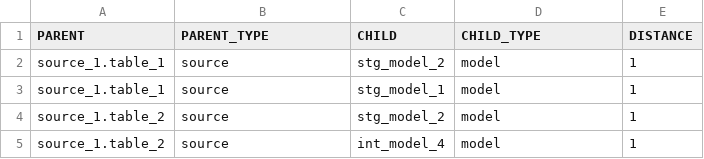
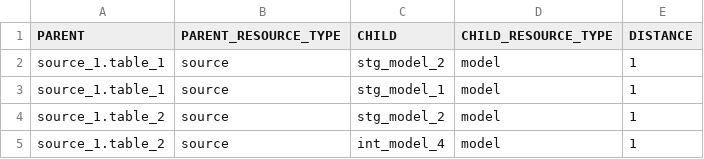
Before and after one commit to dbt-labs/dbt-project-evaluator, a CSV file: integration_tests/seeds/dag/test_fct_source_fanout.csv, drawn as a sheet.

```diff
--- a/integration_tests/seeds/dag/test_fct_source_fanout.csv
+++ b/integration_tests/seeds/dag/test_fct_source_fanout.csv
@@ -1,2 +1,2 @@
-PARENT,PARENT_TYPE,CHILD,CHILD_TYPE,DISTANCE
+PARENT,PARENT_RESOURCE_TYPE,CHILD,CHILD_RESOURCE_TYPE,DISTANCE
 source_1.table_1,source,stg_model_2,model,1
```
Also changed, not shown: 20 other files.
